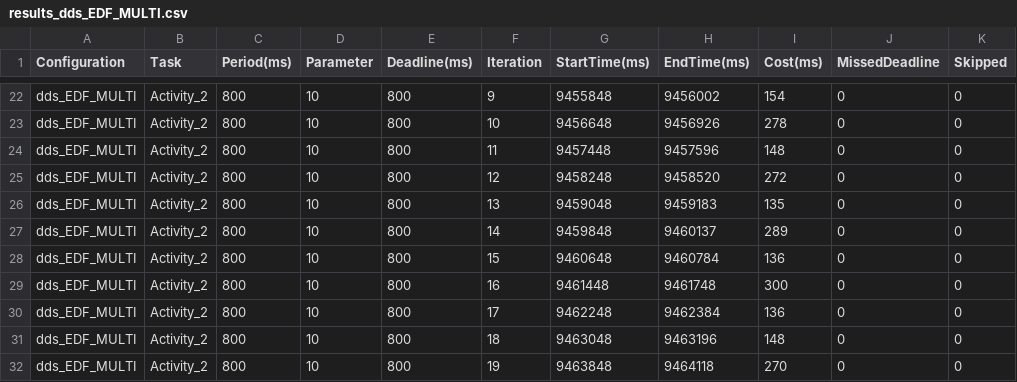
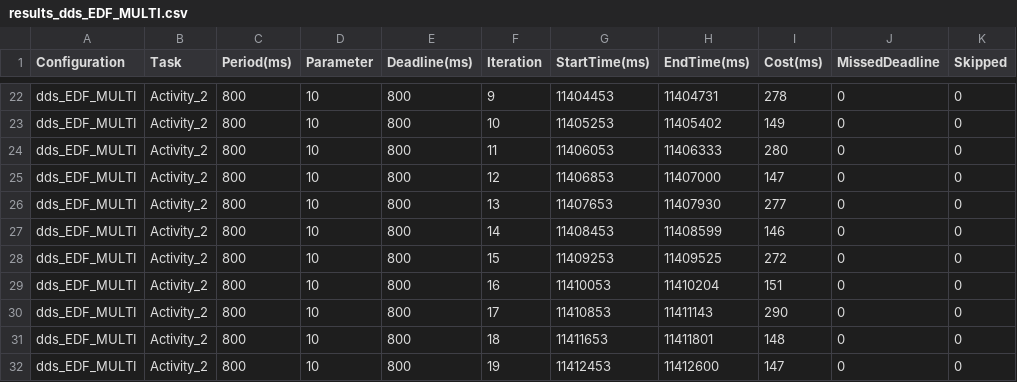
Before and after one commit to leoleg2004/Fly-By-Wire-project, a CSV file: testingTesi/CSVData/results_dds_EDF_MULTI.csv, drawn as a sheet; only a part is shown, gaps mark what is left out; the diff covers the shown part only; the diff names each change by its address in the sheet, - before the commit and + after, or states it on an @@ line.

```diff
--- a/testingTesi/CSVData/results_dds_EDF_MULTI.csv
+++ b/testingTesi/CSVData/results_dds_EDF_MULTI.csv
-G22 (StartTime(ms)): 9455848
+G22 (StartTime(ms)): 11404453
-H22 (EndTime(ms)): 9456002
+H22 (EndTime(ms)): 11404731
-I22 (Cost(ms)): 154
+I22 (Cost(ms)): 278
-G23 (StartTime(ms)): 9456648
+G23 (StartTime(ms)): 11405253
-H23 (EndTime(ms)): 9456926
+H23 (EndTime(ms)): 11405402
-I23 (Cost(ms)): 278
+I23 (Cost(ms)): 149
-G24 (StartTime(ms)): 9457448
+G24 (StartTime(ms)): 11406053
-H24 (EndTime(ms)): 9457596
+H24 (EndTime(ms)): 11406333
-I24 (Cost(ms)): 148
+I24 (Cost(ms)): 280
-G25 (StartTime(ms)): 9458248
+G25 (StartTime(ms)): 11406853
-H25 (EndTime(ms)): 9458520
+H25 (EndTime(ms)): 11407000
-I25 (Cost(ms)): 272
+I25 (Cost(ms)): 147
-G26 (StartTime(ms)): 9459048
+G26 (StartTime(ms)): 11407653
-H26 (EndTime(ms)): 9459183
+H26 (EndTime(ms)): 11407930
-I26 (Cost(ms)): 135
+I26 (Cost(ms)): 277
-G27 (StartTime(ms)): 9459848
+G27 (StartTime(ms)): 11408453
-H27 (EndTime(ms)): 9460137
+H27 (EndTime(ms)): 11408599
-I27 (Cost(ms)): 289
+I27 (Cost(ms)): 146
-G28 (StartTime(ms)): 9460648
+G28 (StartTime(ms)): 11409253
-H28 (EndTime(ms)): 9460784
+H28 (EndTime(ms)): 11409525
-I28 (Cost(ms)): 136
+I28 (Cost(ms)): 272
-G29 (StartTime(ms)): 9461448
+G29 (StartTime(ms)): 11410053
-H29 (EndTime(ms)): 9461748
+H29 (EndTime(ms)): 11410204
-I29 (Cost(ms)): 300
+I29 (Cost(ms)): 151
-G30 (StartTime(ms)): 9462248
+G30 (StartTime(ms)): 11410853
-H30 (EndTime(ms)): 9462384
+H30 (EndTime(ms)): 11411143
-I30 (Cost(ms)): 136
+I30 (Cost(ms)): 290
-G31 (StartTime(ms)): 9463048
+G31 (StartTime(ms)): 11411653
-H31 (EndTime(ms)): 9463196
+H31 (EndTime(ms)): 11411801
-G32 (StartTime(ms)): 9463848
+G32 (StartTime(ms)): 11412453
-H32 (EndTime(ms)): 9464118
+H32 (EndTime(ms)): 11412600
-I32 (Cost(ms)): 270
+I32 (Cost(ms)): 147
```
Also changed, not shown: 97 edited cells elsewhere in this file, 7 other files.
